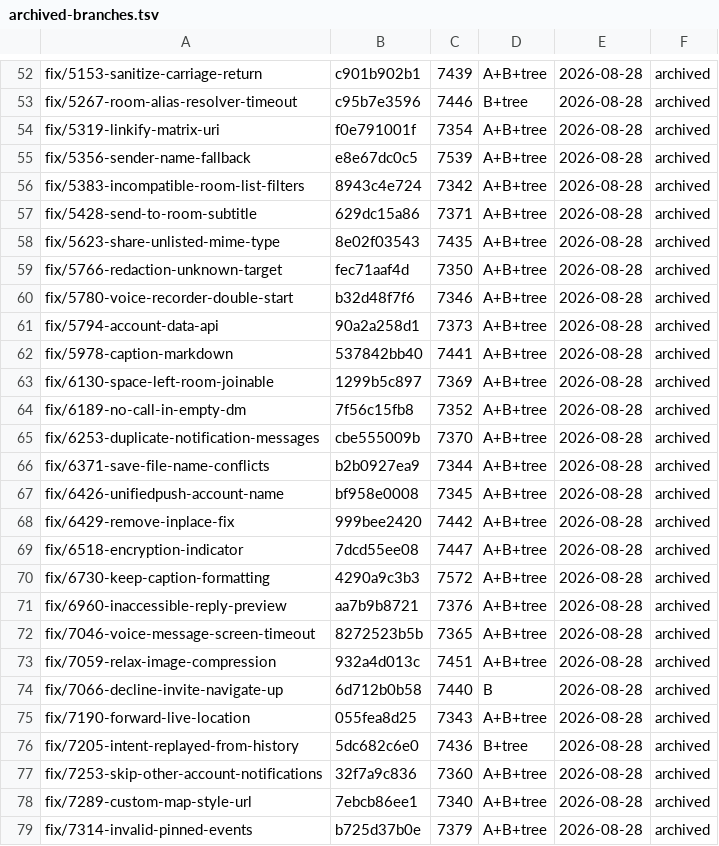
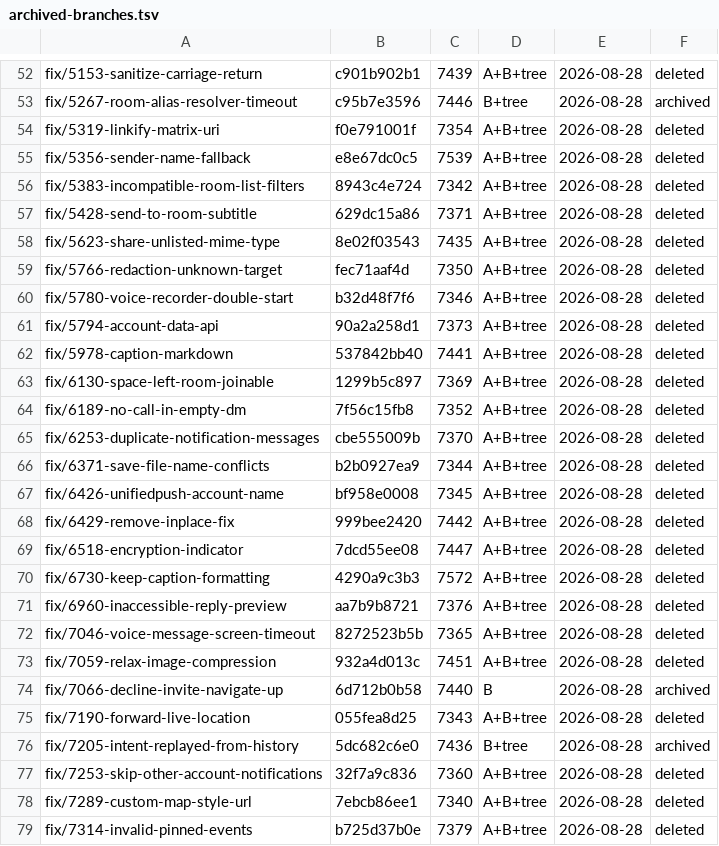
Before and after one commit to hayaksi1/element-x-android, a TSV file: .fork/archived-branches.tsv, drawn as a sheet; only a part is shown, gaps mark what is left out; the diff covers the shown part only; the diff names each change by its address in the sheet, - before the commit and + after, or states it on an @@ line.

Commit message:
Delete 56 provably merged unmanaged branches
All 56 pass both mechanical proofs against upstream/develop, carry no PR that
was merged and later reverted, and sat in unmanaged-branches.txt -- in neither
manifest, so none was ever merged into master and deleting them changes nothing
about what the app contains. The owner approved these 56 specifically and held
back the five that sit in a manifest.

Every one was archived first. refs/fork/archive/<branch> is pushed for all 61
candidates and verified against the branch tip, so each deleted branch is
recoverable from a fresh clone with `git fetch origin "refs/fork/*:refs/fork/*"`
followed by `git branch <b> refs/fork/archive/<b>`. The archive refs are
untouched by this commit and remain at 61.

Both records move together on purpose. unmanaged-branches.txt lists branches
that EXIST on origin and are deliberately unmanaged; a line naming a ref nobody
can look at is a claim that cannot be checked, and the file's own header says it
should only ever shrink. archived-branches.tsv flips those 56 rows from archived
to deleted, which is what the status field was added for -- the remaining five
stay archived, because they are still there.

The five held back are the ones whose manifest line would have to be removed in
the same act: fix/3434-mention-suggestion-ranking and
fix/3835-direct-share-targets in pr-branches.txt, and
fix/5267-room-alias-resolver-timeout, fix/7066-decline-invite-navigate-up and
fix/7205-intent-replayed-from-history in features.txt. All three features.txt
entries pass proof B only, resting on git cherry rather than literal ancestry,
and fix/7066 is additionally the single merge-tree CONFLICT -- confined to two
test files upstream has since changed, with both production files auto-merging,
so inconclusive rather than a disproof.

Fork-Feature: fork-tooling

```diff
--- a/.fork/archived-branches.tsv
+++ b/.fork/archived-branches.tsv
-F52: archived
+F52: deleted
-F54:F73: archived
+F54:F73: deleted
-F75: archived
+F75: deleted
-F77:F79: archived
+F77:F79: deleted
```
Also changed, not shown: 31 edited cells elsewhere in this file, 1 other file.
